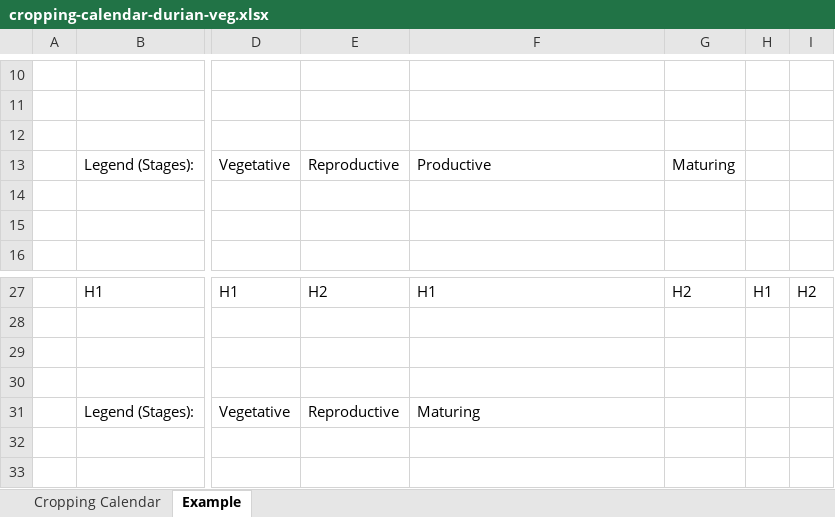
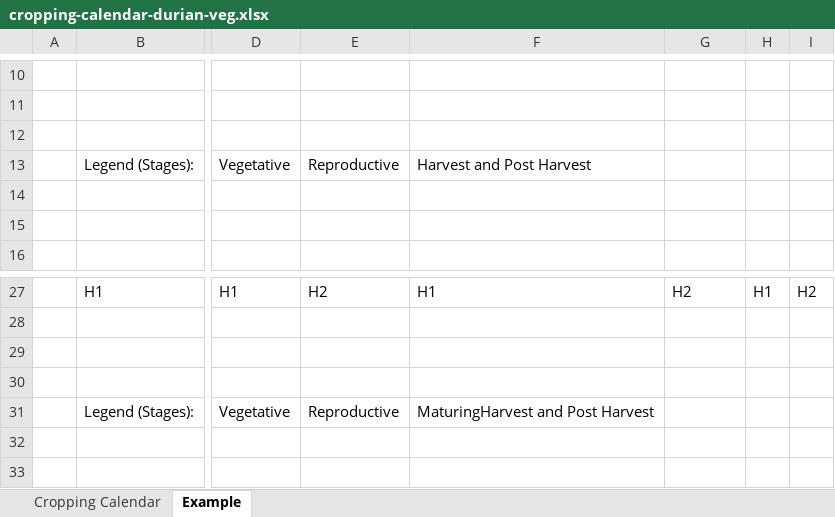
Before and after one commit to amia-microsite/amia-microsite.github.io, an Excel workbook: files/cropping-calendar-durian-veg.xlsx, sheet Example, drawn as a sheet; only a part is shown, gaps mark what is left out; values as stored, in another font and other column widths than the file's, no cell formats; charts and pictures not drawn; the diff names each change by its address in the sheet, - before the commit and + after, or states it on an @@ line.

```diff
--- a/files/cropping-calendar-durian-veg.xlsx (sheet Example)
+++ b/files/cropping-calendar-durian-veg.xlsx (sheet Example)
-F13: Productive
+F13: Harvest and Post Harvest
-G13: Maturing
+G13: (empty)
-F31: Maturing
+F31: MaturingHarvest and Post Harvest
```
Also changed, not shown: sheet Cropping Calendar, cell formats, charts or pictures, files/durian-recommendations.xlsx, files/vegetable-recommendations.xlsx, 1 other file.
